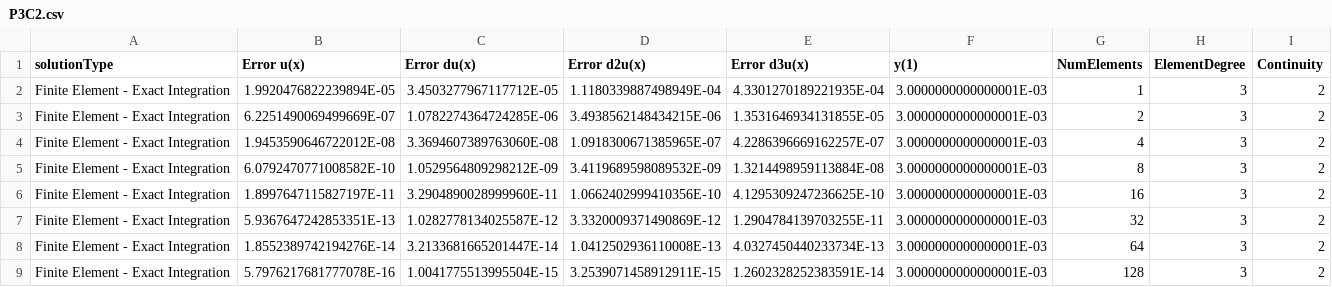
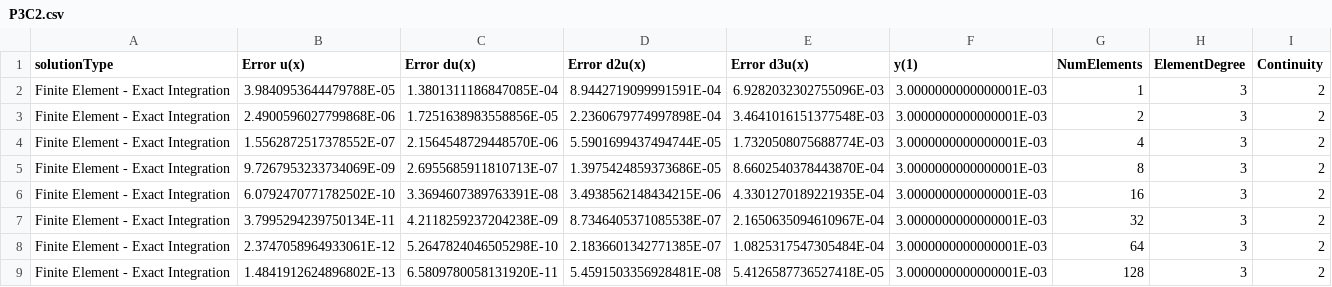
Before and after one commit to GregVernon/CEEN_507, a CSV file: Coding/Assignment_2/data/part_2/P3C2.csv, drawn as a sheet; only a part is shown; the diff names each change by its address in the sheet, - before the commit and + after, or states it on an @@ line.

```diff
--- a/Coding/Assignment_2/data/part_2/P3C2.csv
+++ b/Coding/Assignment_2/data/part_2/P3C2.csv
-B2 (Error u(x)): 1.9920476822239894E-05
+B2 (Error u(x)): 3.9840953644479788E-05
-C2 (Error du(x)): 3.4503277967117712E-05
+C2 (Error du(x)): 1.3801311186847085E-04
-D2 (Error d2u(x)): 1.1180339887498949E-04
+D2 (Error d2u(x)): 8.9442719099991591E-04
-E2 (Error d3u(x)): 4.3301270189221935E-04
+E2 (Error d3u(x)): 6.9282032302755096E-03
-B3 (Error u(x)): 6.2251490069499669E-07
+B3 (Error u(x)): 2.4900596027799868E-06
-C3 (Error du(x)): 1.0782274364724285E-06
+C3 (Error du(x)): 1.7251638983558856E-05
-D3 (Error d2u(x)): 3.4938562148434215E-06
+D3 (Error d2u(x)): 2.2360679774997898E-04
-E3 (Error d3u(x)): 1.3531646934131855E-05
+E3 (Error d3u(x)): 3.4641016151377548E-03
-B4 (Error u(x)): 1.9453590646722012E-08
+B4 (Error u(x)): 1.5562872517378552E-07
-C4 (Error du(x)): 3.3694607389763060E-08
+C4 (Error du(x)): 2.1564548729448570E-06
-D4 (Error d2u(x)): 1.0918300671385965E-07
+D4 (Error d2u(x)): 5.5901699437494744E-05
-E4 (Error d3u(x)): 4.2286396669162257E-07
+E4 (Error d3u(x)): 1.7320508075688774E-03
-B5 (Error u(x)): 6.0792470771008582E-10
+B5 (Error u(x)): 9.7267953233734069E-09
-C5 (Error du(x)): 1.0529564809298212E-09
+C5 (Error du(x)): 2.6955685911810713E-07
-D5 (Error d2u(x)): 3.4119689598089532E-09
+D5 (Error d2u(x)): 1.3975424859373686E-05
-E5 (Error d3u(x)): 1.3214498959113884E-08
+E5 (Error d3u(x)): 8.6602540378443870E-04
-B6 (Error u(x)): 1.8997647115827197E-11
+B6 (Error u(x)): 6.0792470771782502E-10
-C6 (Error du(x)): 3.2904890028999960E-11
+C6 (Error du(x)): 3.3694607389763391E-08
-D6 (Error d2u(x)): 1.0662402999410356E-10
+D6 (Error d2u(x)): 3.4938562148434215E-06
-E6 (Error d3u(x)): 4.1295309247236625E-10
+E6 (Error d3u(x)): 4.3301270189221935E-04
-B7 (Error u(x)): 5.9367647242853351E-13
+B7 (Error u(x)): 3.7995294239750134E-11
-C7 (Error du(x)): 1.0282778134025587E-12
+C7 (Error du(x)): 4.2118259237204238E-09
-D7 (Error d2u(x)): 3.3320009371490869E-12
+D7 (Error d2u(x)): 8.7346405371085538E-07
-E7 (Error d3u(x)): 1.2904784139703255E-11
+E7 (Error d3u(x)): 2.1650635094610967E-04
-B8 (Error u(x)): 1.8552389742194276E-14
+B8 (Error u(x)): 2.3747058964933061E-12
-C8 (Error du(x)): 3.2133681665201447E-14
+C8 (Error du(x)): 5.2647824046505298E-10
-D8 (Error d2u(x)): 1.0412502936110008E-13
+D8 (Error d2u(x)): 2.1836601342771385E-07
-E8 (Error d3u(x)): 4.0327450440233734E-13
+E8 (Error d3u(x)): 1.0825317547305484E-04
-B9 (Error u(x)): 5.7976217681777078E-16
+B9 (Error u(x)): 1.4841912624896802E-13
-C9 (Error du(x)): 1.0041775513995504E-15
+C9 (Error du(x)): 6.5809780058131920E-11
-D9 (Error d2u(x)): 3.2539071458912911E-15
+D9 (Error d2u(x)): 5.4591503356928481E-08
-E9 (Error d3u(x)): 1.2602328252383591E-14
+E9 (Error d3u(x)): 5.4126587736527418E-05
```
Also changed, not shown: Coding/Assignment_2/data/part_2/P2C1.csv, Coding/Assignment_2/data/part_2/P3C1.csv.
